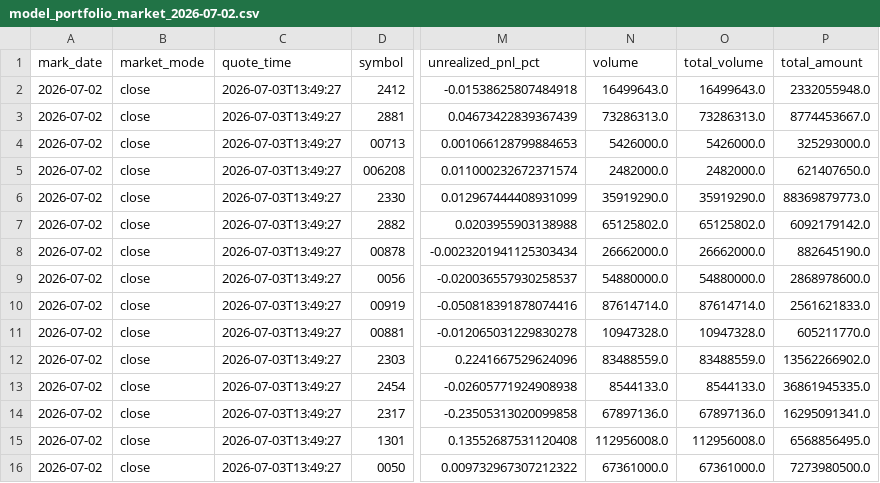
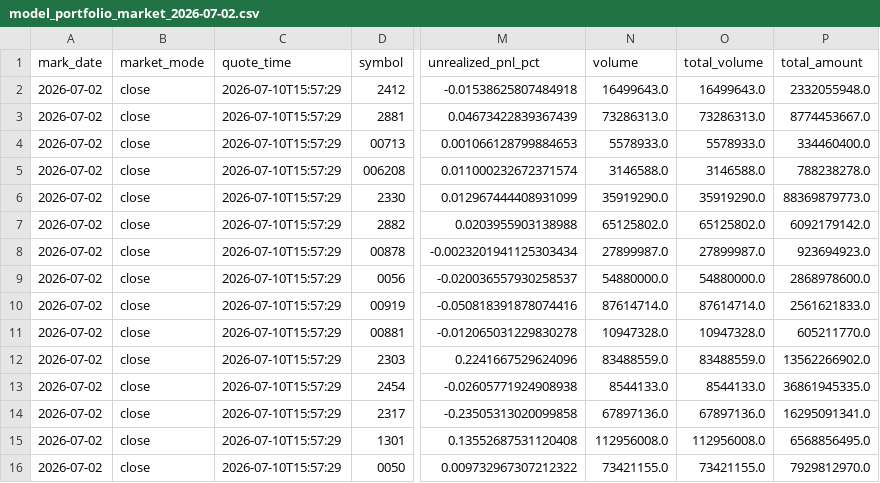
Before and after one commit to TonyTCFu/futienchun-com-dashboard, a CSV file: data/model_portfolio_market_2026-07-02.csv, drawn as a sheet; only a part is shown, gaps mark what is left out; the diff names each change by its address in the sheet, - before the commit and + after, or states it on an @@ line.

```diff
--- a/data/model_portfolio_market_2026-07-02.csv
+++ b/data/model_portfolio_market_2026-07-02.csv
-C2:C16 (quote_time): 2026-07-03T13:49:27
+C2:C16 (quote_time): 2026-07-10T15:57:29
-N4 (volume): 5426000.0
+N4 (volume): 5578933.0
-O4 (total_volume): 5426000.0
+O4 (total_volume): 5578933.0
-P4 (total_amount): 325293000.0
+P4 (total_amount): 334460400.0
-N5 (volume): 2482000.0
+N5 (volume): 3146588.0
-O5 (total_volume): 2482000.0
+O5 (total_volume): 3146588.0
-P5 (total_amount): 621407650.0
+P5 (total_amount): 788238278.0
-N8 (volume): 26662000.0
+N8 (volume): 27899987.0
-O8 (total_volume): 26662000.0
+O8 (total_volume): 27899987.0
-P8 (total_amount): 882645190.0
+P8 (total_amount): 923694923.0
-N16 (volume): 67361000.0
+N16 (volume): 73421155.0
-O16 (total_volume): 67361000.0
+O16 (total_volume): 73421155.0
-P16 (total_amount): 7273980500.0
+P16 (total_amount): 7929812970.0
```
Also changed, not shown: 9 other files.
